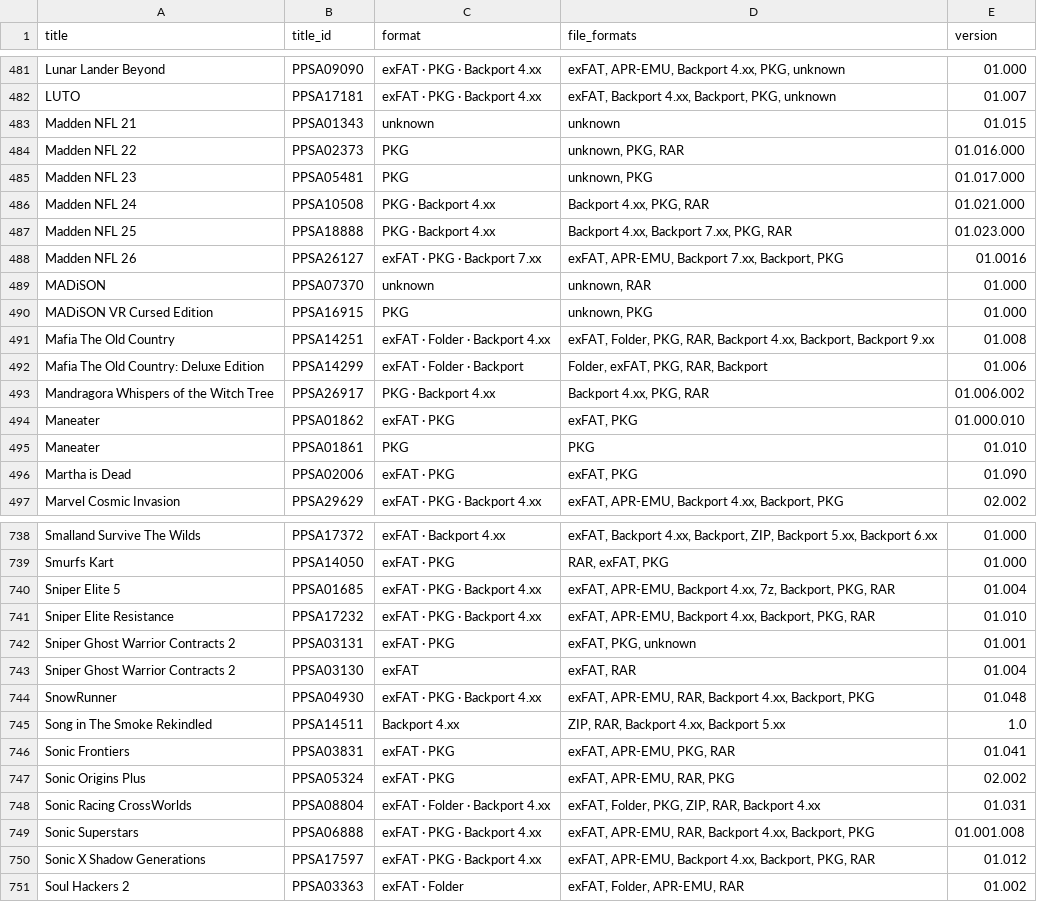
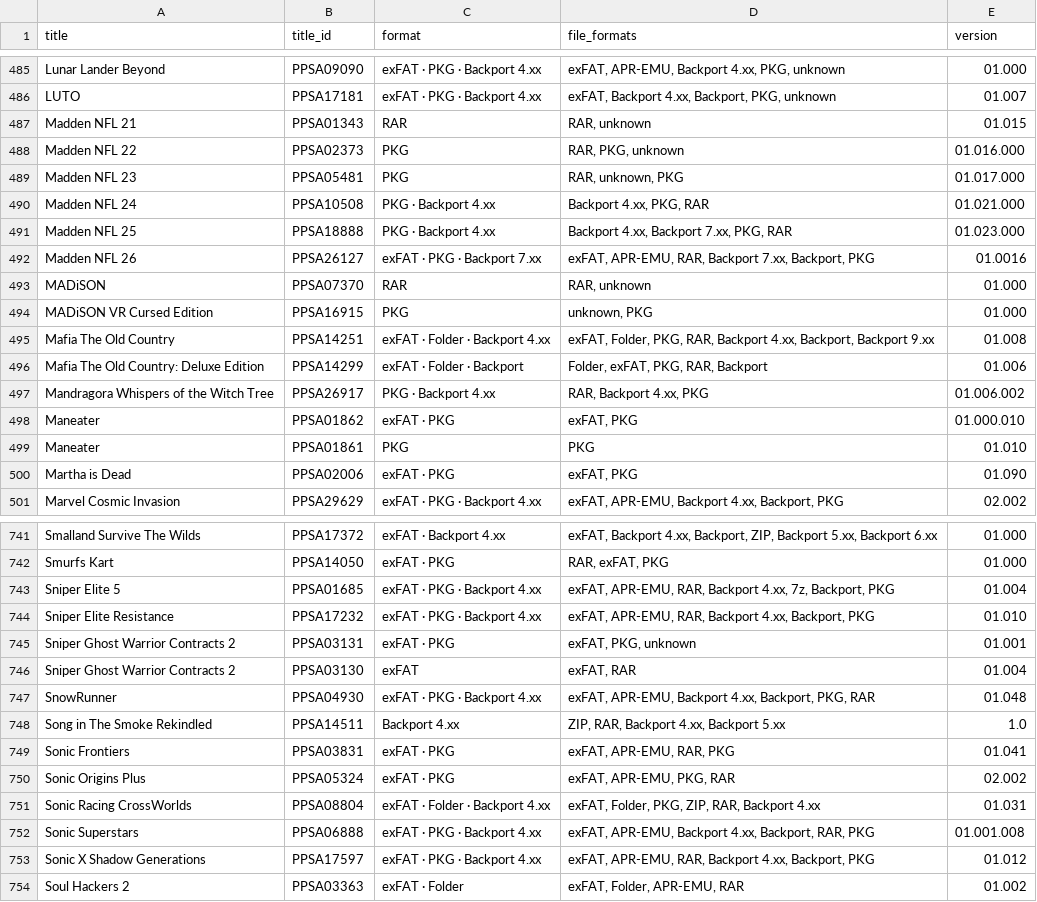
Before and after one commit to Jamzi94/catalog-V2, a CSV file: games-list.csv, drawn as a sheet; only a part is shown, gaps mark what is left out; the diff covers the shown part only.

```diff
--- a/games-list.csv
+++ b/games-list.csv
@@ -482,9 +486,9 @@ Lunar Lander Beyond,PPSA09090,exFAT · PKG · Backport 4.xx,"exFAT, APR-EMU, Bac
 LUTO,PPSA17181,exFAT · PKG · Backport 4.xx,"exFAT, Backport 4.xx, Backport, PKG, unknown",01.007
-Madden NFL 21,PPSA01343,unknown,unknown,01.015
-Madden NFL 22,PPSA02373,PKG,"unknown, PKG, RAR",01.016.000
-Madden NFL 23,PPSA05481,PKG,"unknown, PKG",01.017.000
+Madden NFL 21,PPSA01343,RAR,"RAR, unknown",01.015
+Madden NFL 22,PPSA02373,PKG,"RAR, PKG, unknown",01.016.000
+Madden NFL 23,PPSA05481,PKG,"RAR, unknown, PKG",01.017.000
 Madden NFL 24,PPSA10508,PKG · Backport 4.xx,"Backport 4.xx, PKG, RAR",01.021.000
 Madden NFL 25,PPSA18888,PKG · Backport 4.xx,"Backport 4.xx, Backport 7.xx, PKG, RAR",01.023.000
-Madden NFL 26,PPSA26127,exFAT · PKG · Backport 7.xx,"exFAT, APR-EMU, Backport 7.xx, Backport, PKG",01.0016
-MADiSON,PPSA07370,unknown,"unknown, RAR",01.000
+Madden NFL 26,PPSA26127,exFAT · PKG · Backport 7.xx,"exFAT, APR-EMU, RAR, Backport 7.xx, Backport, PKG",01.0016
+MADiSON,PPSA07370,RAR,"RAR, unknown",01.000
 MADiSON VR Cursed Edition,PPSA16915,PKG,"unknown, PKG",01.000
@@ -492,3 +496,3 @@ Mafia The Old Country,PPSA14251,exFAT · Folder · Backport 4.xx,"exFAT, Folder,
 Mafia The Old Country: Deluxe Edition,PPSA14299,exFAT · Folder · Backport,"Folder, exFAT, PKG, RAR, Backport",01.006
-Mandragora Whispers of the Witch Tree,PPSA26917,PKG · Backport 4.xx,"Backport 4.xx, PKG, RAR",01.006.002
+Mandragora Whispers of the Witch Tree,PPSA26917,PKG · Backport 4.xx,"RAR, Backport 4.xx, PKG",01.006.002
 Maneater,PPSA01862,exFAT · PKG,"exFAT, PKG",01.000.010
@@ -739,13 +742,13 @@ Smalland Survive The Wilds,PPSA17372,exFAT · Backport 4.xx,"exFAT, Backport 4.x
 Smurfs Kart,PPSA14050,exFAT · PKG,"RAR, exFAT, PKG",01.000
-Sniper Elite 5,PPSA01685,exFAT · PKG · Backport 4.xx,"exFAT, APR-EMU, Backport 4.xx, 7z, Backport, PKG, RAR",01.004
-Sniper Elite Resistance,PPSA17232,exFAT · PKG · Backport 4.xx,"exFAT, APR-EMU, Backport 4.xx, Backport, PKG, RAR",01.010
+Sniper Elite 5,PPSA01685,exFAT · PKG · Backport 4.xx,"exFAT, APR-EMU, RAR, Backport 4.xx, 7z, Backport, PKG",01.004
+Sniper Elite Resistance,PPSA17232,exFAT · PKG · Backport 4.xx,"exFAT, APR-EMU, RAR, Backport 4.xx, Backport, PKG",01.010
 Sniper Ghost Warrior Contracts 2,PPSA03131,exFAT · PKG,"exFAT, PKG, unknown",01.001
 Sniper Ghost Warrior Contracts 2,PPSA03130,exFAT,"exFAT, RAR",01.004
-SnowRunner,PPSA04930,exFAT · PKG · Backport 4.xx,"exFAT, APR-EMU, RAR, Backport 4.xx, Backport, PKG",01.048
+SnowRunner,PPSA04930,exFAT · PKG · Backport 4.xx,"exFAT, APR-EMU, Backport 4.xx, Backport, PKG, RAR",01.048
 Song in The Smoke Rekindled,PPSA14511,Backport 4.xx,"ZIP, RAR, Backport 4.xx, Backport 5.xx",1.0
-Sonic Frontiers,PPSA03831,exFAT · PKG,"exFAT, APR-EMU, PKG, RAR",01.041
-Sonic Origins Plus,PPSA05324,exFAT · PKG,"exFAT, APR-EMU, RAR, PKG",02.002
+Sonic Frontiers,PPSA03831,exFAT · PKG,"exFAT, APR-EMU, RAR, PKG",01.041
+Sonic Origins Plus,PPSA05324,exFAT · PKG,"exFAT, APR-EMU, PKG, RAR",02.002
 Sonic Racing CrossWorlds,PPSA08804,exFAT · Folder · Backport 4.xx,"exFAT, Folder, PKG, ZIP, RAR, Backport 4.xx",01.031
-Sonic Superstars,PPSA06888,exFAT · PKG · Backport 4.xx,"exFAT, APR-EMU, RAR, Backport 4.xx, Backport, PKG",01.001.008
-Sonic X Shadow Generations,PPSA17597,exFAT · PKG · Backport 4.xx,"exFAT, APR-EMU, Backport 4.xx, Backport, PKG, RAR",01.012
+Sonic Superstars,PPSA06888,exFAT · PKG · Backport 4.xx,"exFAT, APR-EMU, Backport 4.xx, Backport, RAR, PKG",01.001.008
+Sonic X Shadow Generations,PPSA17597,exFAT · PKG · Backport 4.xx,"exFAT, APR-EMU, RAR, Backport 4.xx, Backport, PKG",01.012
 Soul Hackers 2,PPSA03363,exFAT · Folder,"exFAT, Folder, APR-EMU, RAR",01.002
```
Also changed, not shown: 5 added rows, 5 removed rows and 132 edited cells elsewhere in this file, 7 other files.
